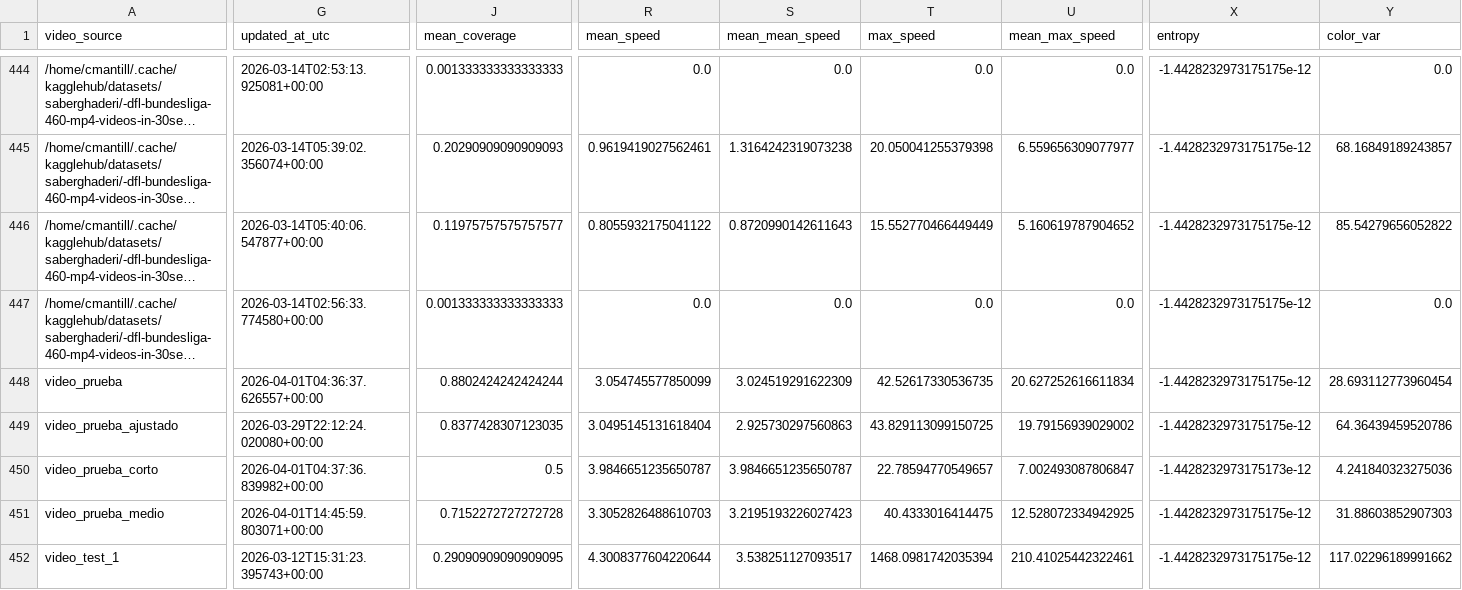
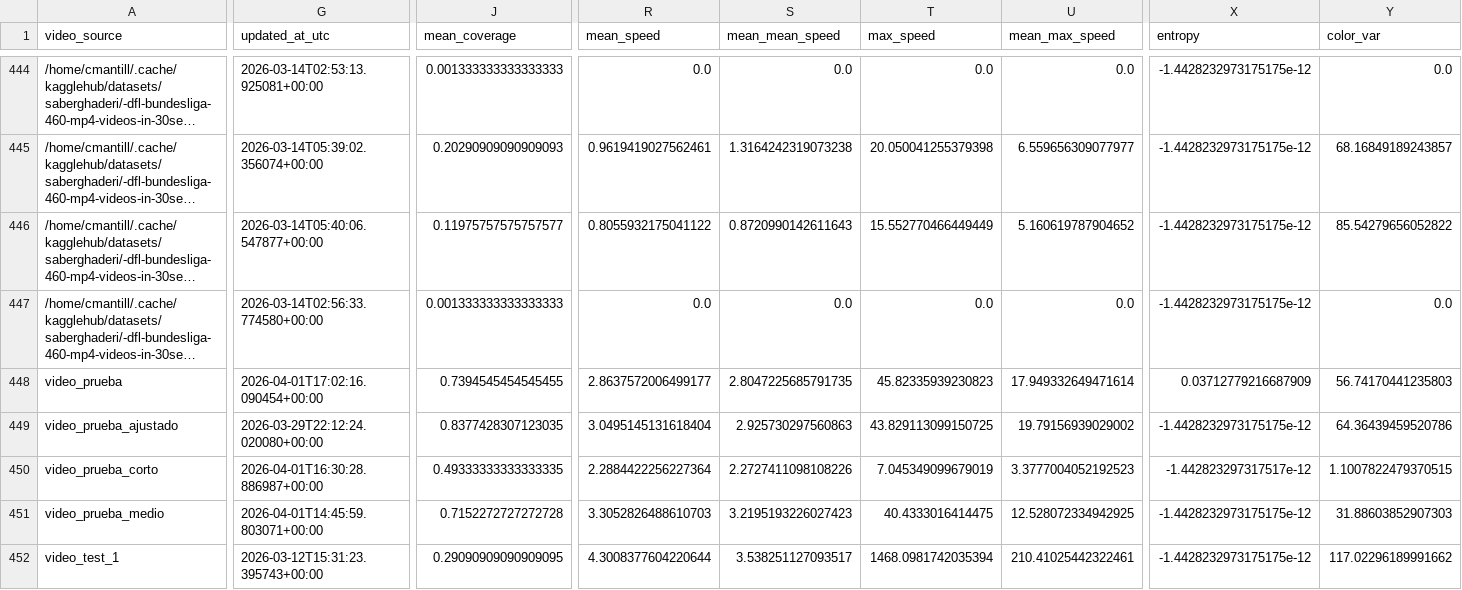
Before and after one commit to hectorgarciaa/narrador-futbol, a CSV file: data/posiciones_etiquetadas/common/tracking_metrics.csv, drawn as a sheet; only a part is shown, gaps mark what is left out; long unchanged cells end in …; the diff covers the shown part only; the diff names each change by its address in the sheet, - before the commit and + after, or states it on an @@ line.

```diff
--- a/data/posiciones_etiquetadas/common/tracking_metrics.csv
+++ b/data/posiciones_etiquetadas/common/tracking_metrics.csv
-G448 (updated_at_utc): 2026-04-01T04:36:37.626557+00:00
+G448 (updated_at_utc): 2026-04-01T17:02:16.090454+00:00
-J448 (mean_coverage): 0.8802424242424244
+J448 (mean_coverage): 0.7394545454545455
-R448 (mean_speed): 3.054745577850099
+R448 (mean_speed): 2.8637572006499177
-S448 (mean_mean_speed): 3.024519291622309
+S448 (mean_mean_speed): 2.8047225685791735
-T448 (max_speed): 42.52617330536735
+T448 (max_speed): 45.82335939230823
-U448 (mean_max_speed): 20.627252616611834
+U448 (mean_max_speed): 17.949332649471614
-X448 (entropy): -1.4428232973175175e-12
+X448 (entropy): 0.03712779216687909
-Y448 (color_var): 28.693112773960454
+Y448 (color_var): 56.74170441235803
-G450 (updated_at_utc): 2026-04-01T04:37:36.839982+00:00
+G450 (updated_at_utc): 2026-04-01T16:30:28.886987+00:00
-J450 (mean_coverage): 0.5
+J450 (mean_coverage): 0.49333333333333335
-R450 (mean_speed): 3.9846651235650787
+R450 (mean_speed): 2.2884422256227364
-S450 (mean_mean_speed): 3.9846651235650787
+S450 (mean_mean_speed): 2.2727411098108226
-T450 (max_speed): 22.78594770549657
+T450 (max_speed): 7.045349099679019
-U450 (mean_max_speed): 7.002493087806847
+U450 (mean_max_speed): 3.3777004052192523
-X450 (entropy): -1.4428232973175173e-12
+X450 (entropy): -1.442823297317517e-12
-Y450 (color_var): 4.241840323275036
+Y450 (color_var): 1.1007822479370515
```
Also changed, not shown: 23 edited cells elsewhere in this file, 6 other files.
